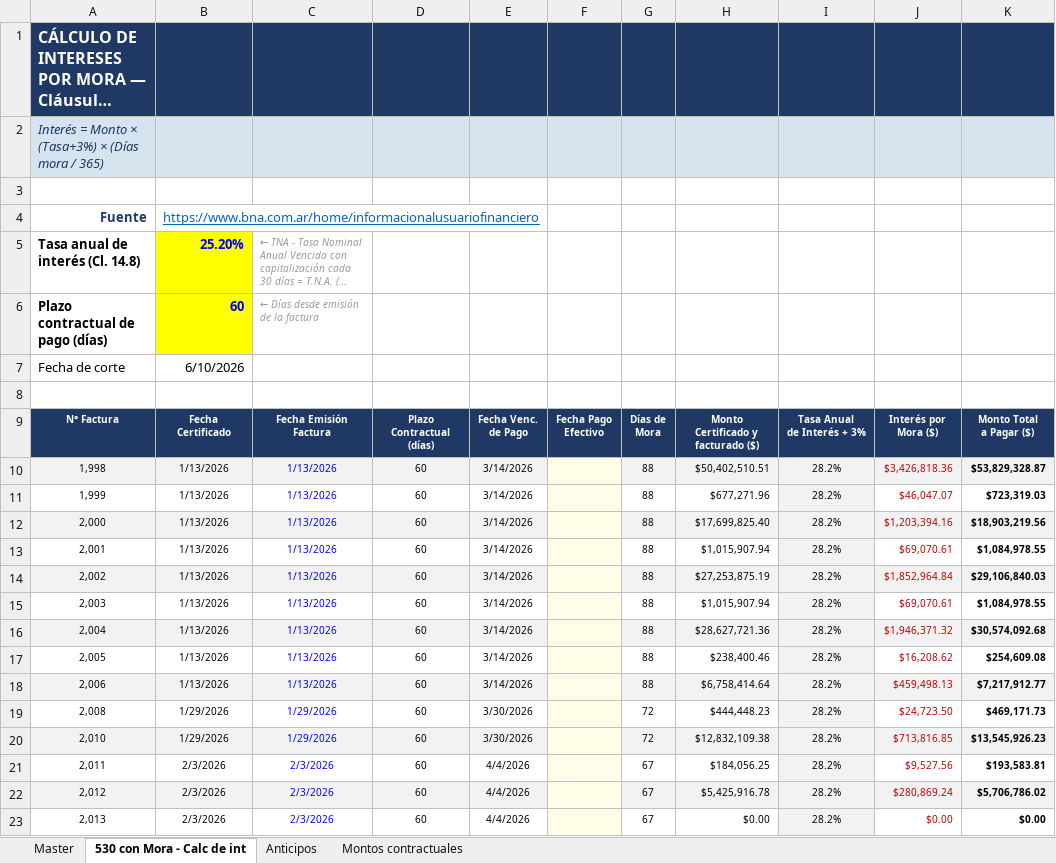
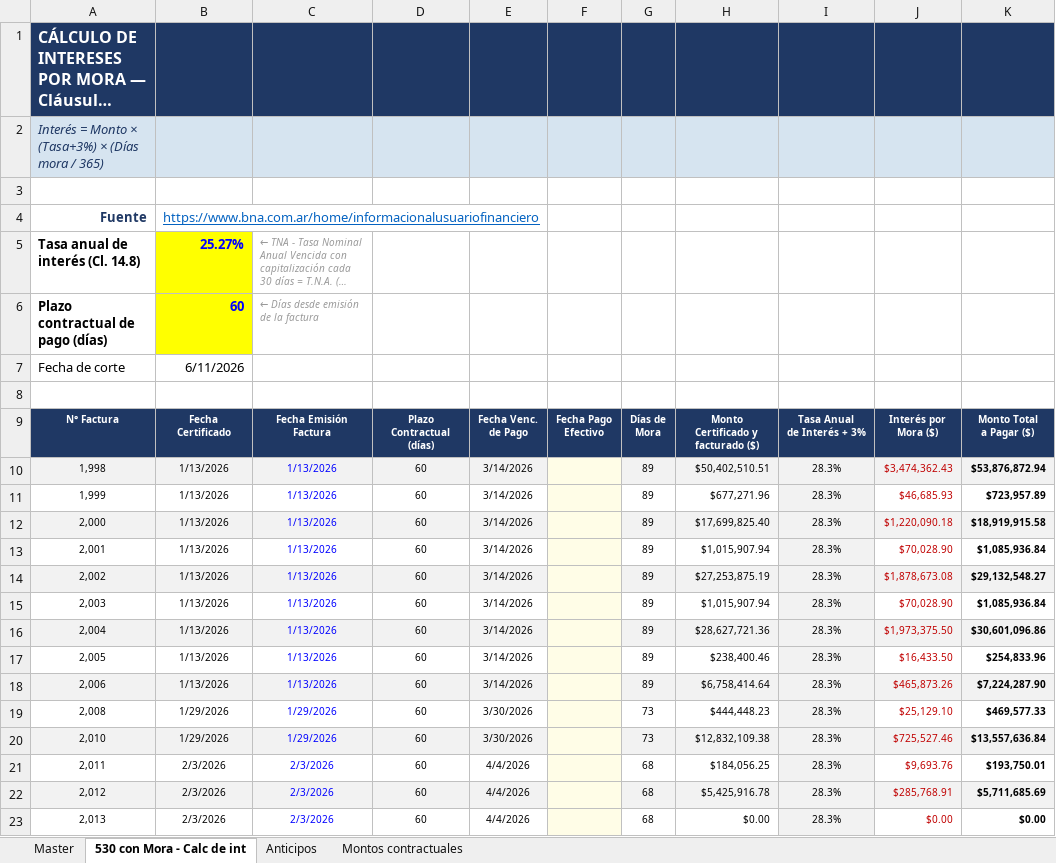
Before and after one commit to MperezIEBC/Tableros_IEBC, an Excel workbook: Master UOPs.xlsx, sheet 530 con Mora - Calc de int, drawn as a sheet; only a part is shown; long unchanged cells end in …; values as stored, in another font and other column widths than the file's, no borders; charts and pictures not drawn; the diff covers the shown part only; the diff names each change by its address in the sheet, - before the commit and + after, or states it on an @@ line.

```diff
--- a/Master UOPs.xlsx (sheet 530 con Mora - Calc de int)
+++ b/Master UOPs.xlsx (sheet 530 con Mora - Calc de int)
-B5: 25.20%
+B5: 25.27%
-B7: 6/10/2026
+B7: 6/11/2026
-G10:G18: 88
+G10:G18: 89
-I10:I23: 28.2%
+I10:I23: 28.3%
-J10: $3,426,818.36
+J10: $3,474,362.43
-K10: $53,829,328.87
+K10: $53,876,872.94
-J11: $46,047.07
+J11: $46,685.93
-K11: $723,319.03
+K11: $723,957.89
-J12: $1,203,394.16
+J12: $1,220,090.18
-K12: $18,903,219.56
+K12: $18,919,915.58
-J13: $69,070.61
+J13: $70,028.90
-K13: $1,084,978.55
+K13: $1,085,936.84
-J14: $1,852,964.84
+J14: $1,878,673.08
-K14: $29,106,840.03
+K14: $29,132,548.27
-J15: $69,070.61
+J15: $70,028.90
-K15: $1,084,978.55
+K15: $1,085,936.84
-J16: $1,946,371.32
+J16: $1,973,375.50
-K16: $30,574,092.68
+K16: $30,601,096.86
-J17: $16,208.62
+J17: $16,433.50
-K17: $254,609.08
+K17: $254,833.96
-J18: $459,498.13
+J18: $465,873.26
-K18: $7,217,912.77
+K18: $7,224,287.90
-G19:G20: 72
+G19:G20: 73
-J19: $24,723.50
+J19: $25,129.10
-K19: $469,171.73
+K19: $469,577.33
-J20: $713,816.85
+J20: $725,527.46
-K20: $13,545,926.23
+K20: $13,557,636.84
-G21:G23: 67
+G21:G23: 68
-J21: $9,527.56
+J21: $9,693.76
-K21: $193,583.81
+K21: $193,750.01
-J22: $280,869.24
+J22: $285,768.91
-K22: $5,706,786.02
+K22: $5,711,685.69
```
Also changed, not shown: 31 edited cells elsewhere in this sheet, charts or pictures, 4 other files.
